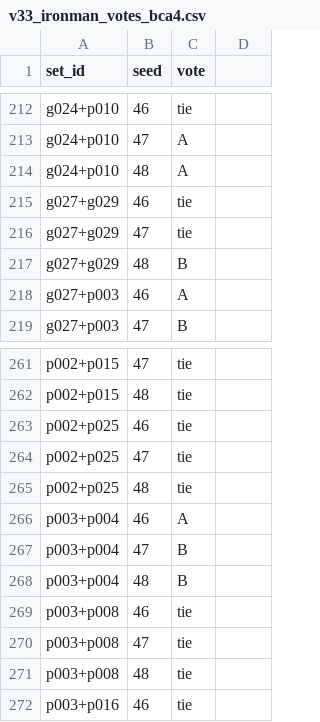
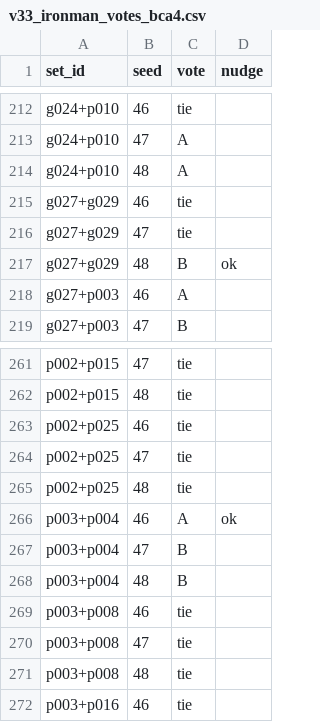
Before and after one commit to 101011101/magichour_takehome, a CSV file: v33_ironman_votes_bca4.csv, drawn as a sheet; only a part is shown, gaps mark what is left out; the diff covers the shown part only.

```diff
--- a/v33_ironman_votes_bca4.csv
+++ b/v33_ironman_votes_bca4.csv
@@ -1 +1 @@
-set_id,seed,vote
+set_id,seed,vote,nudge
@@ -217 +217 @@ g027+g029,47,tie
-g027+g029,48,B
+g027+g029,48,B,ok
@@ -266 +266 @@ p002+p025,48,tie
-p003+p004,46,A
+p003+p004,46,A,ok
```
Also changed, not shown: 13 edited cells elsewhere in this file, 3 other files.
